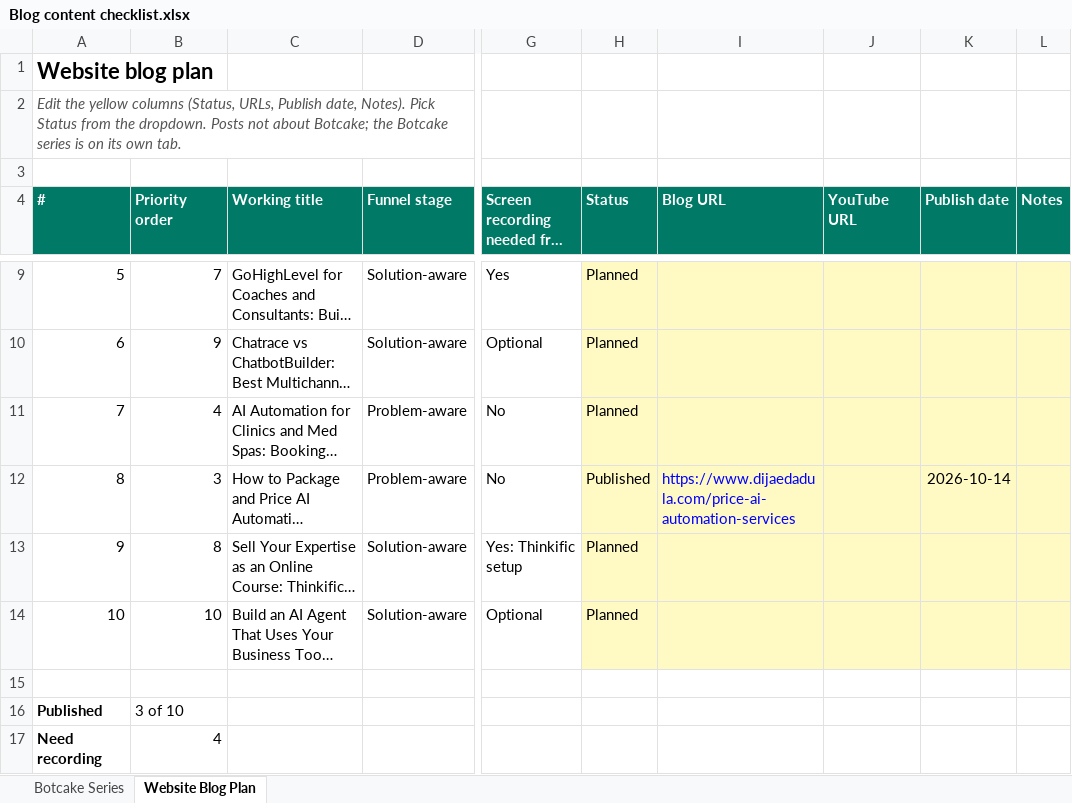
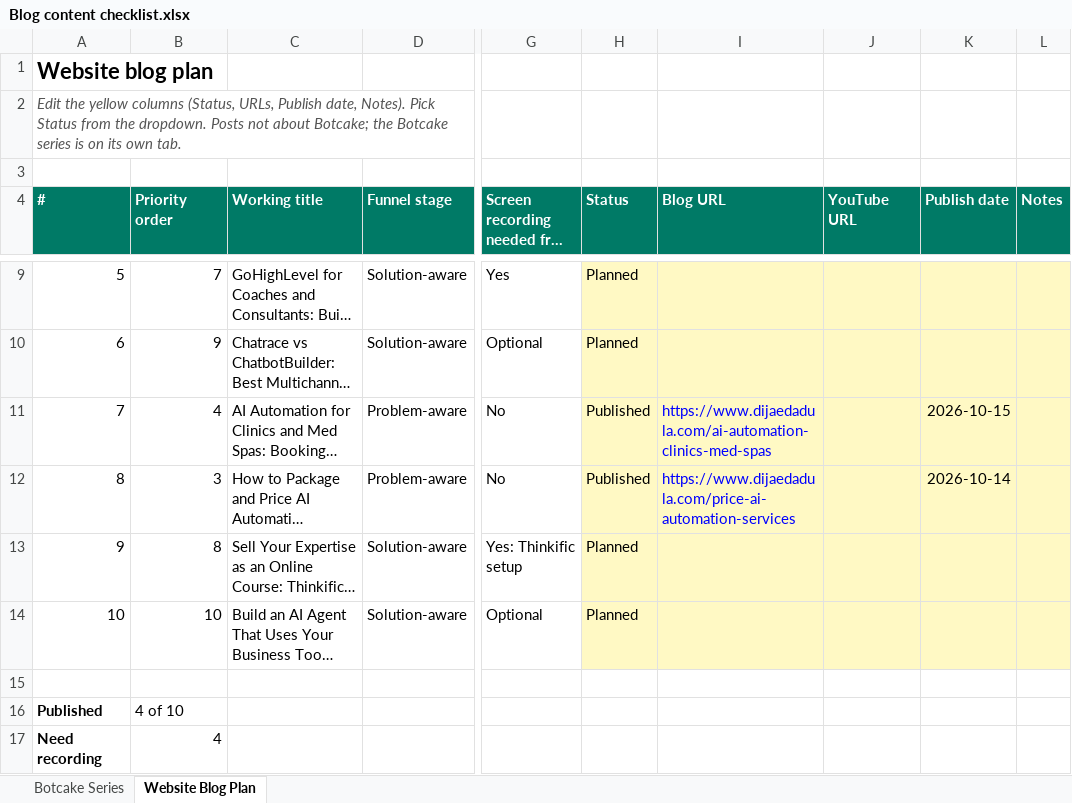
Before and after one commit to metalearnhub/ai-agents-masterclass, an Excel workbook: checklist/Blog content checklist.xlsx, sheet Website Blog Plan, drawn as a sheet; only a part is shown, gaps mark what is left out; long unchanged cells end in …; values as stored, in another font and other column widths than the file's, no borders; charts and pictures and conditional formats not drawn; the diff names each change by its address in the sheet, - before the commit and + after, or states it on an @@ line.

```diff
--- a/checklist/Blog content checklist.xlsx (sheet Website Blog Plan)
+++ b/checklist/Blog content checklist.xlsx (sheet Website Blog Plan)
-H11 (Status): Planned
+H11 (Status): Published
-I11 (Blog URL): (empty)
+I11 (Blog URL): https://www.dijaedadula.com/ai-automation-clinics-med-spas
-K11 (Publish date): (empty)
+K11 (Publish date): 2026-10-15
-B16 (Priority order): 3 of 10
+B16 (Priority order): 4 of 10
```
Also changed, not shown: 10 other files.
